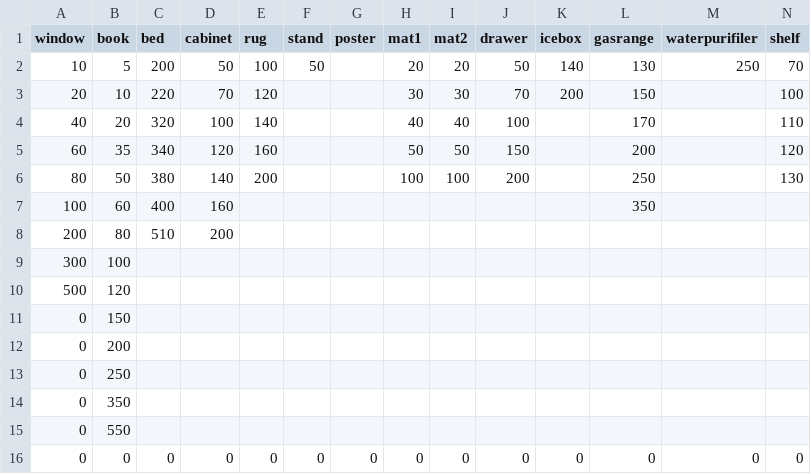
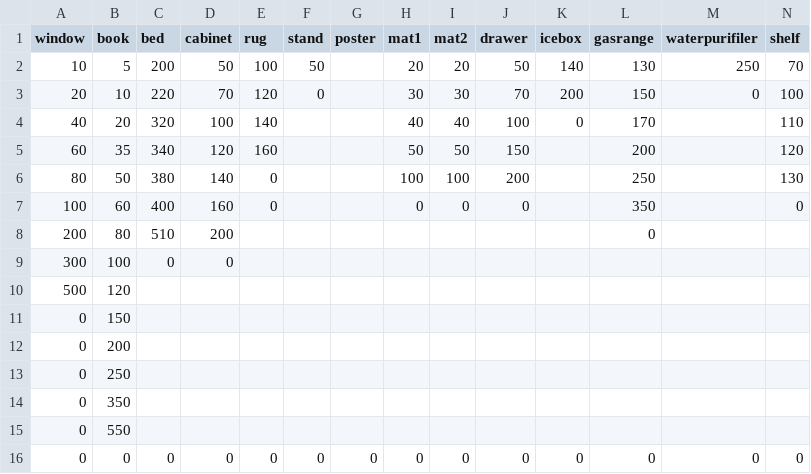
Before and after one commit to catdoglove/rainroom2, a CSV file: Resources/Price/f_hotrain.csv, drawn as a sheet.

```diff
--- a/Resources/Price/f_hotrain.csv
+++ b/Resources/Price/f_hotrain.csv
@@ -2,9 +2,9 @@
 10,5,200,50,100,50,,20,20,50,140,130,250,70
-20,10,220,70,120,,,30,30,70,200,150,,100
-40,20,320,100,140,,,40,40,100,,170,,110
+20,10,220,70,120,0,,30,30,70,200,150,0,100
+40,20,320,100,140,,,40,40,100,0,170,,110
 60,35,340,120,160,,,50,50,150,,200,,120
-80,50,380,140,200,,,100,100,200,,250,,130
-100,60,400,160,,,,,,,,350,,
-200,80,510,200,,,,,,,,,,
-300,100,,,,,,,,,,,,
+80,50,380,140,0,,,100,100,200,,250,,130
+100,60,400,160,0,,,0,0,0,,350,,0
+200,80,510,200,,,,,,,,0,,
+300,100,0,0,,,,,,,,,,
 500,120,,,,,,,,,,,,
```
Also changed, not shown: Resources/Price/f_coldrain.csv, 4 other files.
